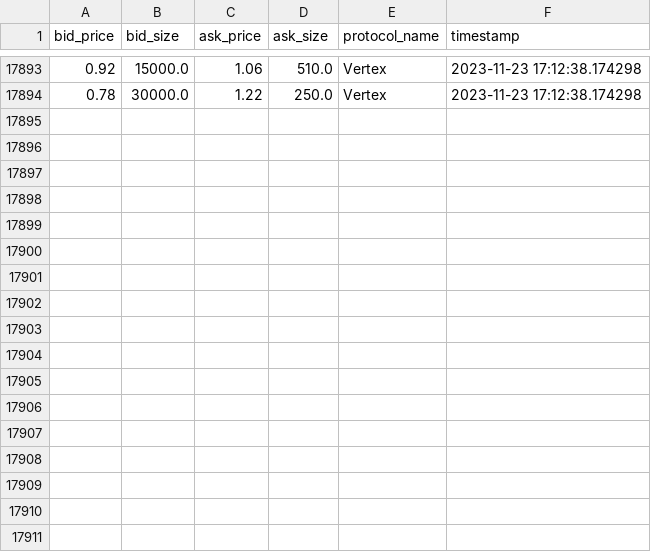
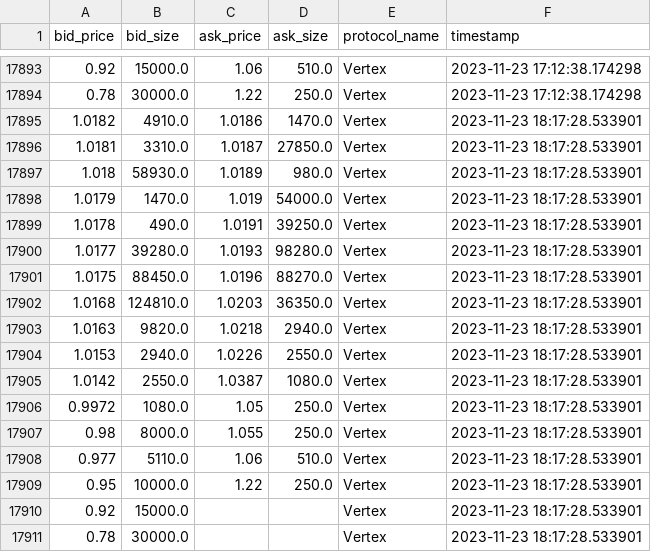
Before and after one commit to 0xsumatt/orderbook_snaps, a CSV file: vertex_ARB_orderbook_snap.csv, drawn as a sheet; only a part is shown, gaps mark what is left out.

```diff
--- a/vertex_ARB_orderbook_snap.csv
+++ b/vertex_ARB_orderbook_snap.csv
@@ -17894 +17894,18 @@ bid_price,bid_size,ask_price,ask_size,protocol_name,timestamp
 0.78,30000.0,1.22,250.0,Vertex,2023-11-23 17:12:38.174298
+1.0182,4910.0,1.0186,1470.0,Vertex,2023-11-23 18:17:28.533901
+1.0181,3310.0,1.0187,27850.0,Vertex,2023-11-23 18:17:28.533901
+1.018,58930.0,1.0189,980.0,Vertex,2023-11-23 18:17:28.533901
+1.0179,1470.0,1.019,54000.0,Vertex,2023-11-23 18:17:28.533901
+1.0178,490.0,1.0191,39250.0,Vertex,2023-11-23 18:17:28.533901
+1.0177,39280.0,1.0193,98280.0,Vertex,2023-11-23 18:17:28.533901
+1.0175,88450.0,1.0196,88270.0,Vertex,2023-11-23 18:17:28.533901
+1.0168,124810.0,1.0203,36350.0,Vertex,2023-11-23 18:17:28.533901
+1.0163,9820.0,1.0218,2940.0,Vertex,2023-11-23 18:17:28.533901
+1.0153,2940.0,1.0226,2550.0,Vertex,2023-11-23 18:17:28.533901
+1.0142,2550.0,1.0387,1080.0,Vertex,2023-11-23 18:17:28.533901
+0.9972,1080.0,1.05,250.0,Vertex,2023-11-23 18:17:28.533901
+0.98,8000.0,1.055,250.0,Vertex,2023-11-23 18:17:28.533901
+0.977,5110.0,1.06,510.0,Vertex,2023-11-23 18:17:28.533901
+0.95,10000.0,1.22,250.0,Vertex,2023-11-23 18:17:28.533901
+0.92,15000.0,,,Vertex,2023-11-23 18:17:28.533901
+0.78,30000.0,,,Vertex,2023-11-23 18:17:28.533901
```
Also changed, not shown: zeta_ARB_orderbook_snap.csv, zeta_BTC_orderbook_snap.csv, 9 other files.
